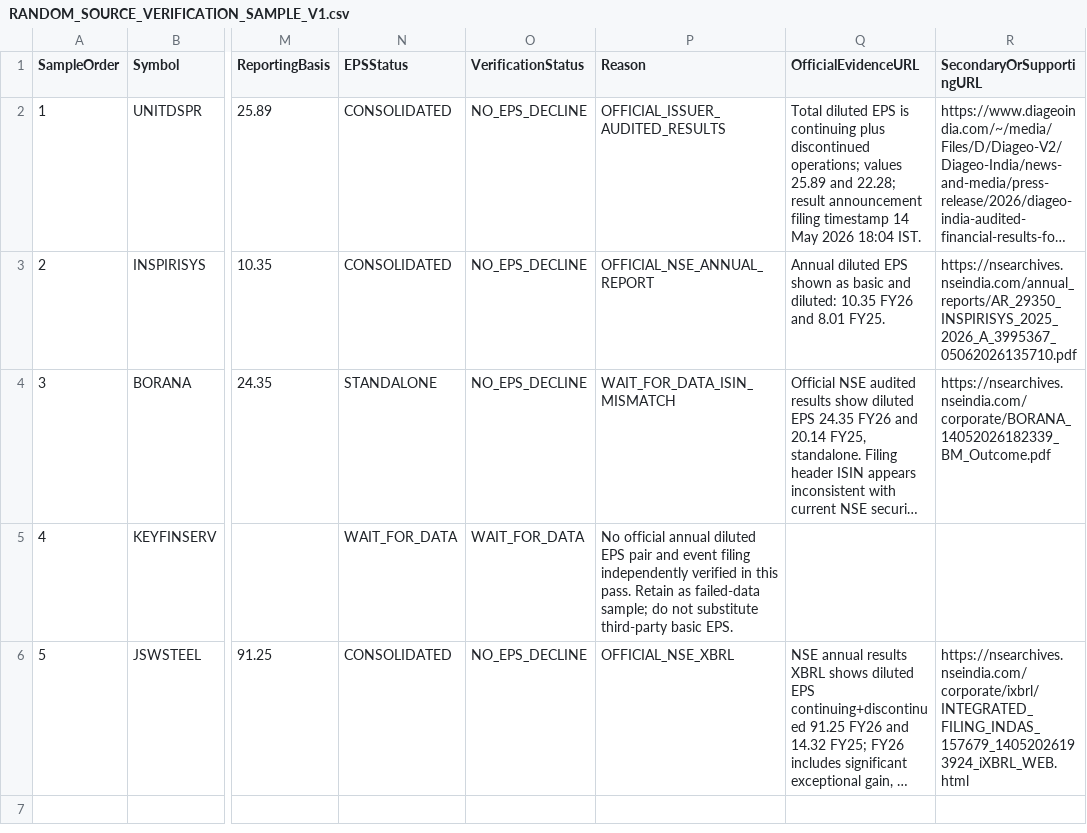
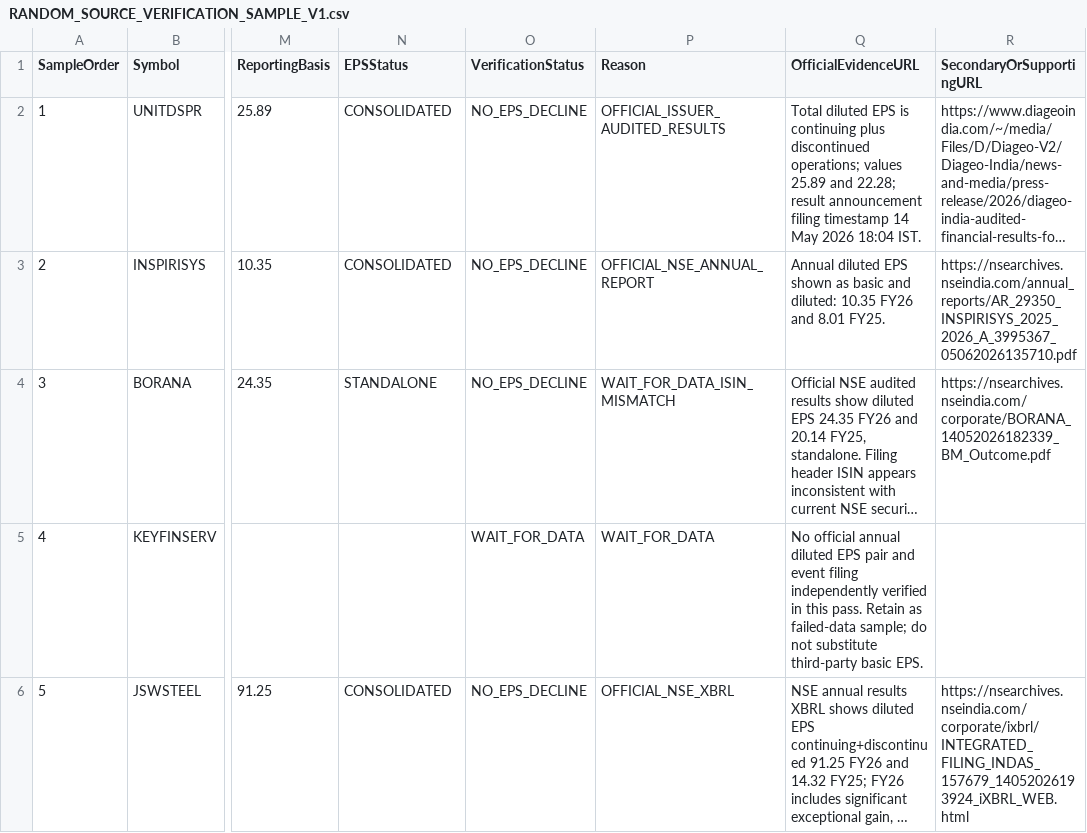
Before and after one commit to digitalmf78-pixel/AI-Trading-Bot, a CSV file: research/ecms_uturn/RANDOM_SOURCE_VERIFICATION_SAMPLE_V1.csv, drawn as a sheet; only a part is shown, gaps mark what is left out; long unchanged cells end in …; the diff names each change by its address in the sheet, - before the commit and + after, or states it on an @@ line.

Commit message:
Correct EPS status columns for retained failed-data sample

```diff
--- a/research/ecms_uturn/RANDOM_SOURCE_VERIFICATION_SAMPLE_V1.csv
+++ b/research/ecms_uturn/RANDOM_SOURCE_VERIFICATION_SAMPLE_V1.csv
-N5 (EPSStatus): WAIT_FOR_DATA
+N5 (EPSStatus): (empty)
-P5 (Reason): No official annual diluted EPS pair and event filing independently verified in this pass. Retain as failed-data sample; do not substitute third-party basic EPS.
+P5 (Reason): WAIT_FOR_DATA
-Q5 (OfficialEvidenceURL): (empty)
+Q5 (OfficialEvidenceURL): No official annual diluted EPS pair and event filing independently verified in this pass. Retain as failed-data sample; do not substitute third-party basic EPS.
```
